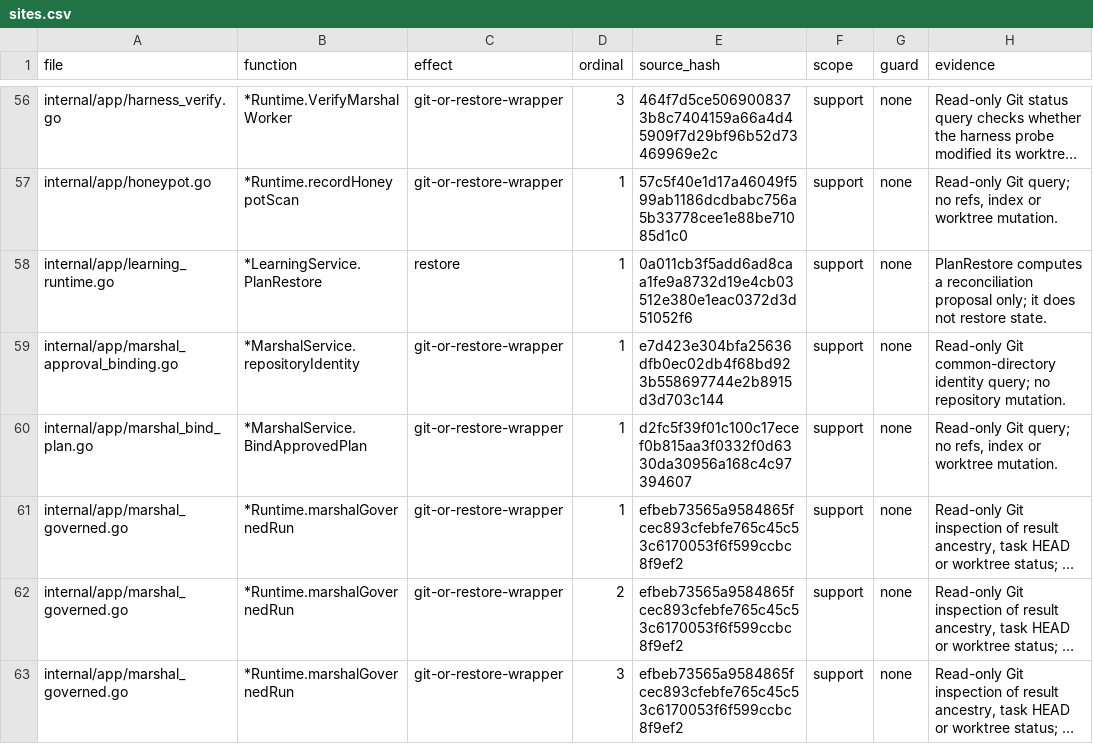
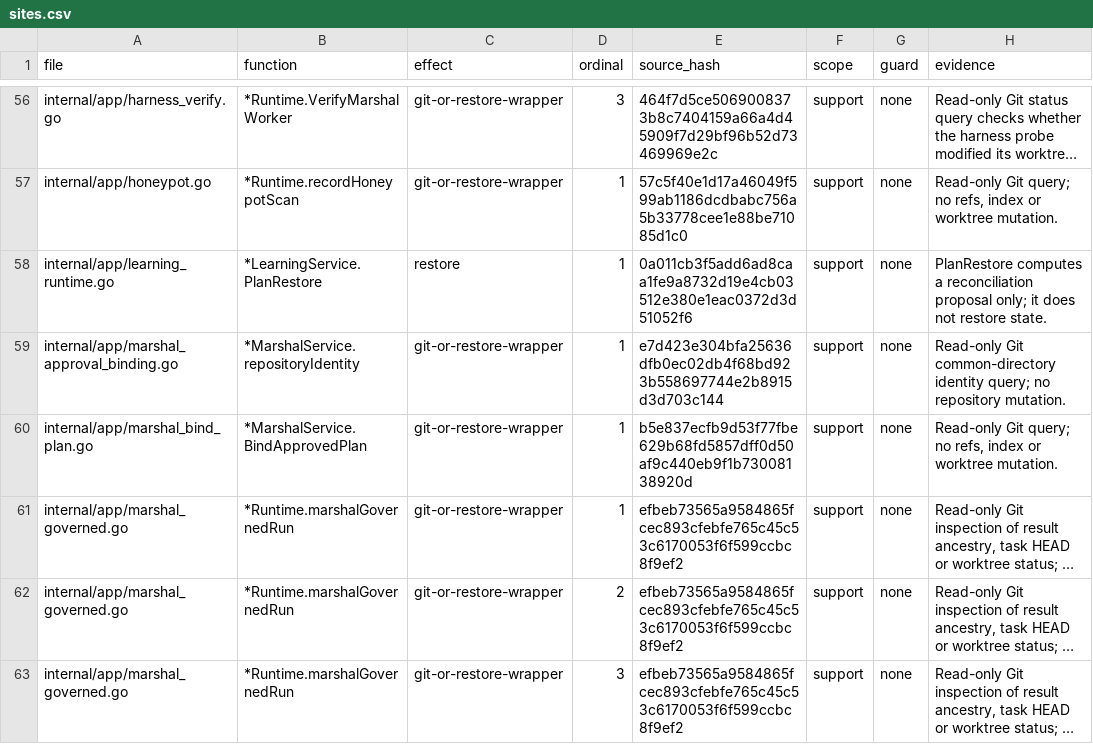
Before and after one commit to Zen1th53/marshal, a CSV file: tools/effect-inventory/sites.csv, drawn as a sheet; only a part is shown, gaps mark what is left out; long unchanged cells end in …; the diff covers the shown part only; the diff names each change by its address in the sheet, - before the commit and + after, or states it on an @@ line.

```diff
--- a/tools/effect-inventory/sites.csv
+++ b/tools/effect-inventory/sites.csv
-E60 (source_hash): d2fc5f39f01c100c17ecef0b815aa3f0332f0d6330da30956a168c4c97394607
+E60 (source_hash): b5e837ecfb9d53f77fbe629b68fd5857dff0d50af9c440eb9f1b73008138920d
```
Also changed, not shown: 1 added row and 3 edited cells elsewhere in this file, 15 other files.
